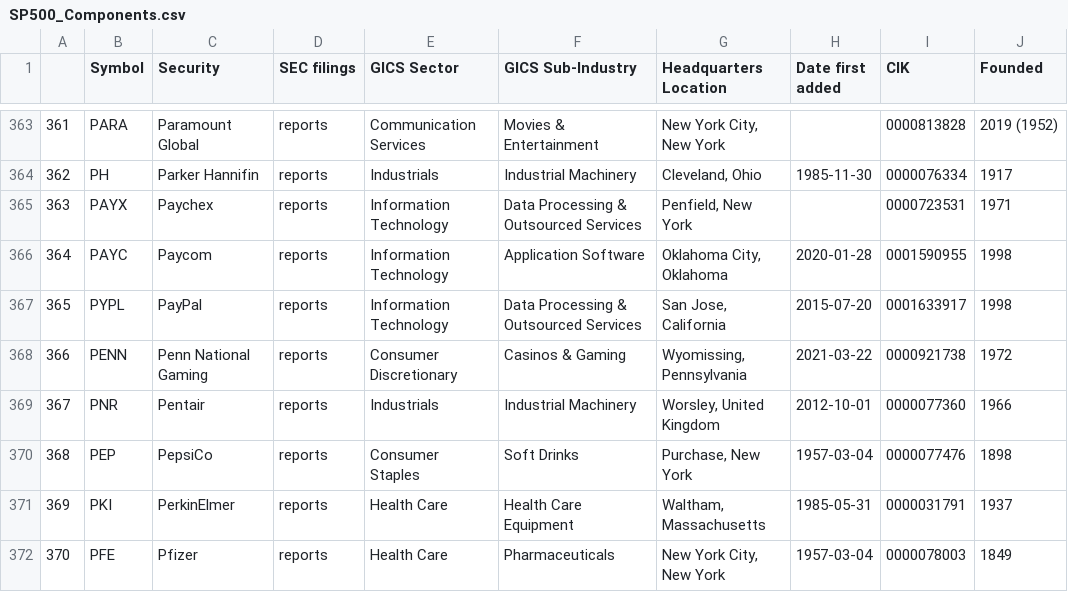
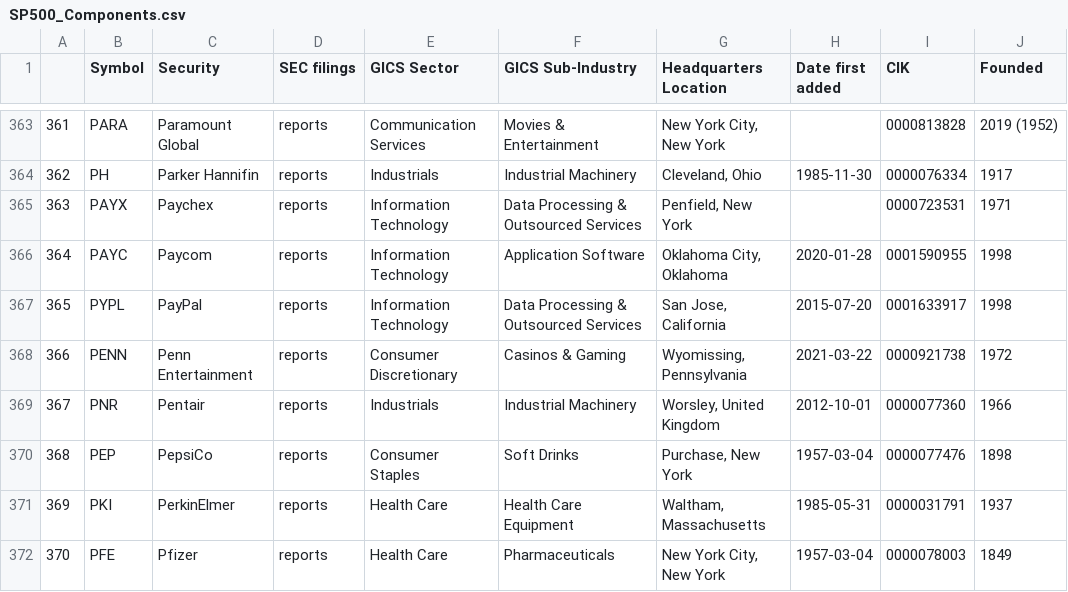
Before and after one commit to vvelicu/s-p500, a CSV file: data/SP500_Components.csv, drawn as a sheet; only a part is shown, gaps mark what is left out.

```diff
--- a/data/SP500_Components.csv
+++ b/data/SP500_Components.csv
@@ -367,3 +367,3 @@
 365,PYPL,PayPal,reports,Information Technology,Data Processing & Outsourced Services,"San Jose, California",2015-07-20,0001633917,1998
-366,PENN,Penn National Gaming,reports,Consumer Discretionary,Casinos & Gaming,"Wyomissing, Pennsylvania",2021-03-22,0000921738,1972
+366,PENN,Penn Entertainment,reports,Consumer Discretionary,Casinos & Gaming,"Wyomissing, Pennsylvania",2021-03-22,0000921738,1972
 367,PNR,Pentair,reports,Industrials,Industrial Machinery,"Worsley, United Kingdom",2012-10-01,0000077360,1966
```
